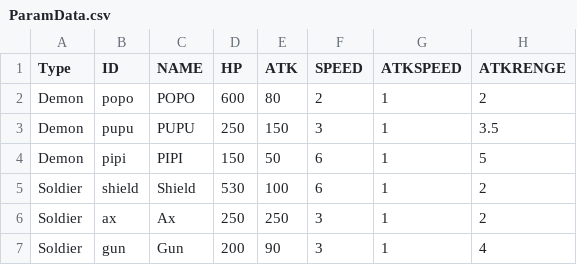
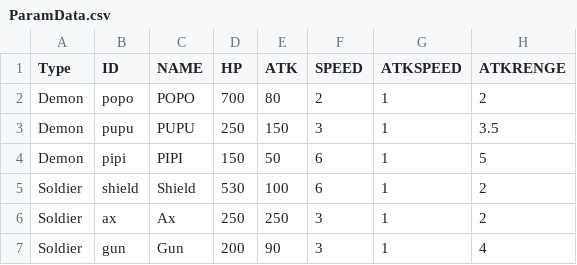
Before and after one commit to yoo3006/yoo3006.github.io, a CSV file: ParamData.csv, drawn as a sheet.

```diff
--- a/ParamData.csv
+++ b/ParamData.csv
@@ -1,3 +1,3 @@
 Type,ID,NAME,HP,ATK,SPEED,ATKSPEED,ATKRENGE
-Demon,popo,POPO,600,80,2,1,2
+Demon,popo,POPO,700,80,2,1,2
 Demon,pupu,PUPU,250,150,3,1,3.5
```
Also changed, not shown: 1 other file.
